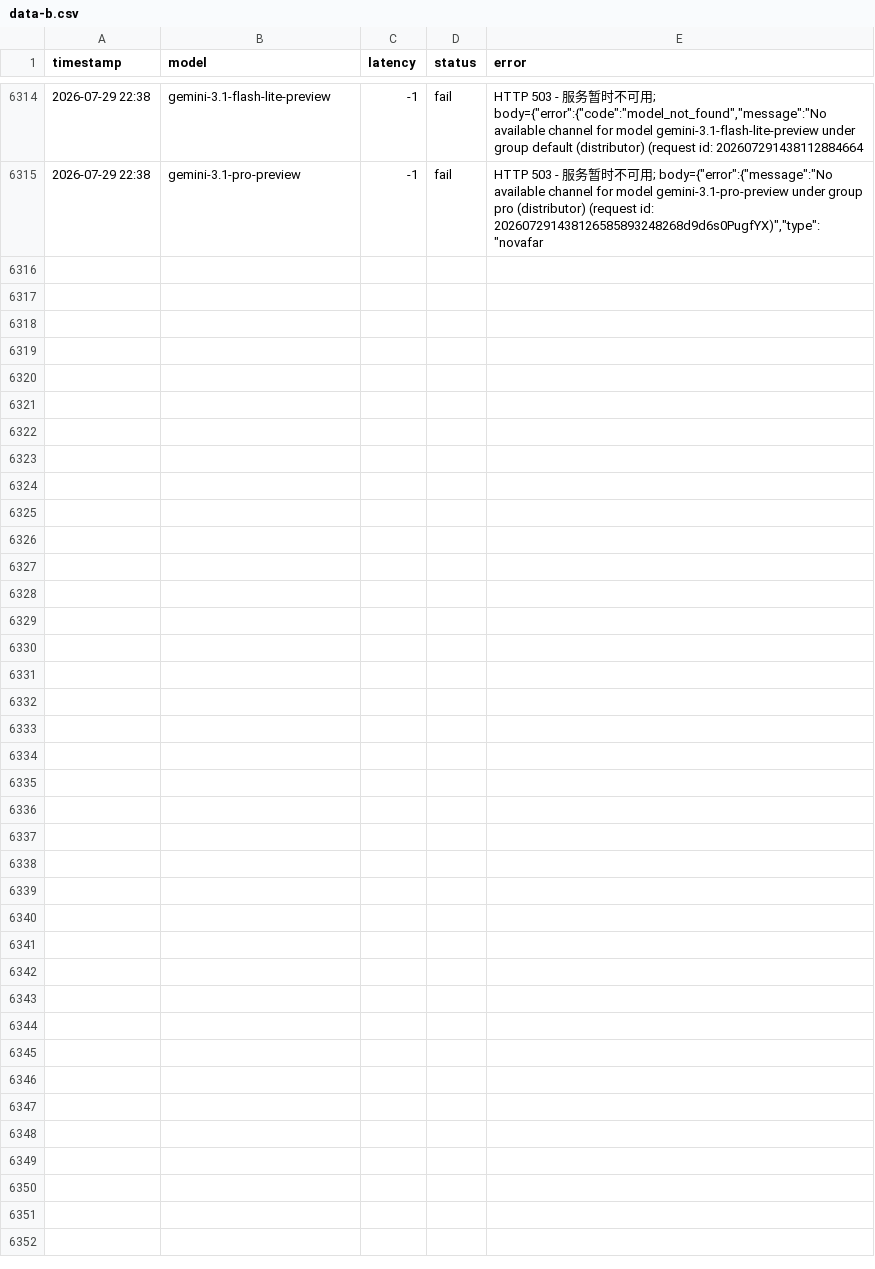
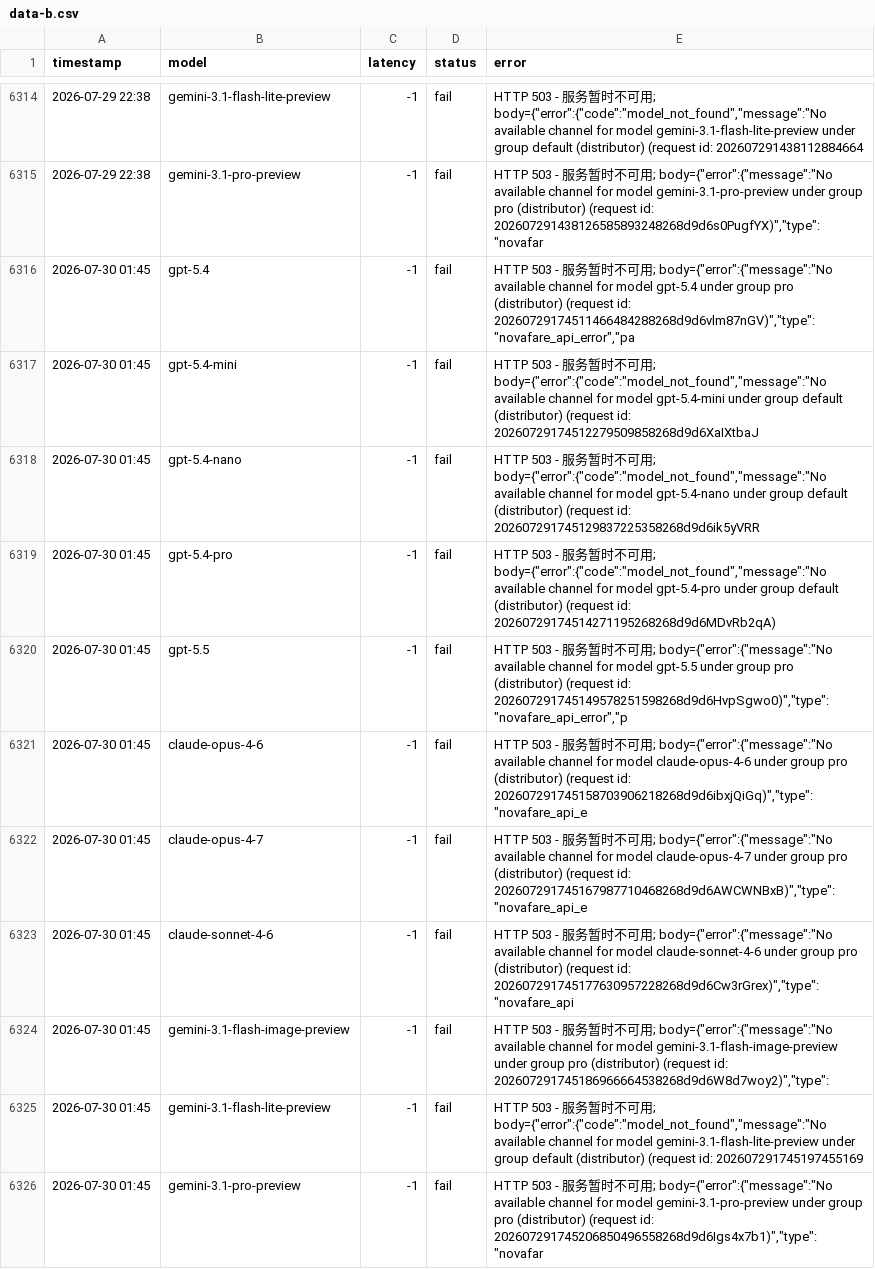
Before and after one commit to rongyinger/api-checker, a CSV file: docs/data-b.csv, drawn as a sheet; only a part is shown, gaps mark what is left out.

```diff
--- a/docs/data-b.csv
+++ b/docs/data-b.csv
@@ -6315 +6315,12 @@ timestamp,model,latency,status,error
 2026-07-29 22:38,gemini-3.1-pro-preview,-1,fail,"HTTP 503 - 服务暂时不可用; body={""error"":{""message"":""No available channel for model gemini-3.1-pro-preview under group pro (distributor) (request id: 202607291438126585893248268d9d6s0PugfYX)"",""type"":""novafar"
+2026-07-30 01:45,gpt-5.4,-1,fail,"HTTP 503 - 服务暂时不可用; body={""error"":{""message"":""No available channel for model gpt-5.4 under group pro (distributor) (request id: 20260729174511466484288268d9d6vlm87nGV)"",""type"":""novafare_api_error"",""pa"
+2026-07-30 01:45,gpt-5.4-mini,-1,fail,"HTTP 503 - 服务暂时不可用; body={""error"":{""code"":""model_not_found"",""message"":""No available channel for model gpt-5.4-mini under group default (distributor) (request id: 20260729174512279509858268d9d6XaIXtbaJ"
+2026-07-30 01:45,gpt-5.4-nano,-1,fail,"HTTP 503 - 服务暂时不可用; body={""error"":{""code"":""model_not_found"",""message"":""No available channel for model gpt-5.4-nano under group default (distributor) (request id: 202607291745129837225358268d9d6ik5yVRR"
+2026-07-30 01:45,gpt-5.4-pro,-1,fail,"HTTP 503 - 服务暂时不可用; body={""error"":{""code"":""model_not_found"",""message"":""No available channel for model gpt-5.4-pro under group default (distributor) (request id: 20260729174514271195268268d9d6MDvRb2qA)"
+2026-07-30 01:45,gpt-5.5,-1,fail,"HTTP 503 - 服务暂时不可用; body={""error"":{""message"":""No available channel for model gpt-5.5 under group pro (distributor) (request id: 202607291745149578251598268d9d6HvpSgwo0)"",""type"":""novafare_api_error"",""p"
+2026-07-30 01:45,claude-opus-4-6,-1,fail,"HTTP 503 - 服务暂时不可用; body={""error"":{""message"":""No available channel for model claude-opus-4-6 under group pro (distributor) (request id: 202607291745158703906218268d9d6ibxjQiGq)"",""type"":""novafare_api_e"
+2026-07-30 01:45,claude-opus-4-7,-1,fail,"HTTP 503 - 服务暂时不可用; body={""error"":{""message"":""No available channel for model claude-opus-4-7 under group pro (distributor) (request id: 202607291745167987710468268d9d6AWCWNBxB)"",""type"":""novafare_api_e"
+2026-07-30 01:45,claude-sonnet-4-6,-1,fail,"HTTP 503 - 服务暂时不可用; body={""error"":{""message"":""No available channel for model claude-sonnet-4-6 under group pro (distributor) (request id: 202607291745177630957228268d9d6Cw3rGrex)"",""type"":""novafare_api"
+2026-07-30 01:45,gemini-3.1-flash-image-preview,-1,fail,"HTTP 503 - 服务暂时不可用; body={""error"":{""message"":""No available channel for model gemini-3.1-flash-image-preview under group pro (distributor) (request id: 202607291745186966664538268d9d6W8d7woy2)"",""type"":"
+2026-07-30 01:45,gemini-3.1-flash-lite-preview,-1,fail,"HTTP 503 - 服务暂时不可用; body={""error"":{""code"":""model_not_found"",""message"":""No available channel for model gemini-3.1-flash-lite-preview under group default (distributor) (request id: 202607291745197455169"
+2026-07-30 01:45,gemini-3.1-pro-preview,-1,fail,"HTTP 503 - 服务暂时不可用; body={""error"":{""message"":""No available channel for model gemini-3.1-pro-preview under group pro (distributor) (request id: 202607291745206850496558268d9d6Igs4x7b1)"",""type"":""novafar"
```
